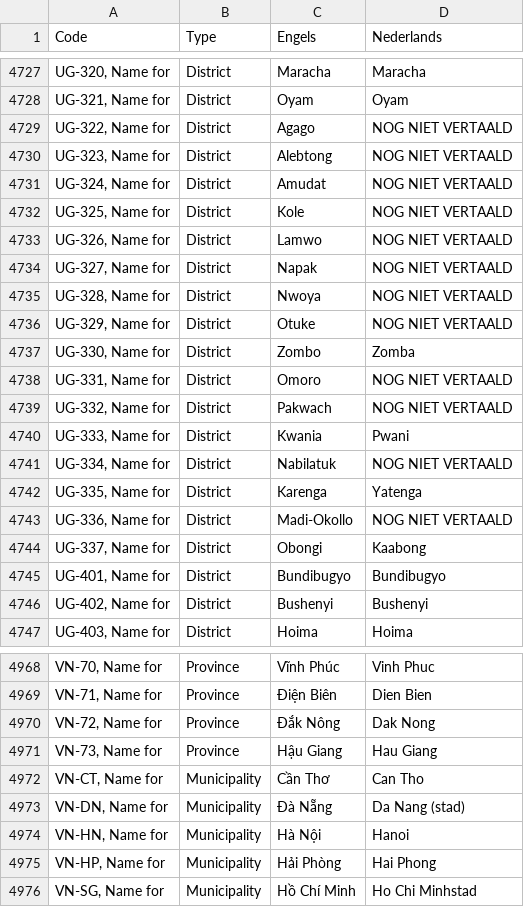
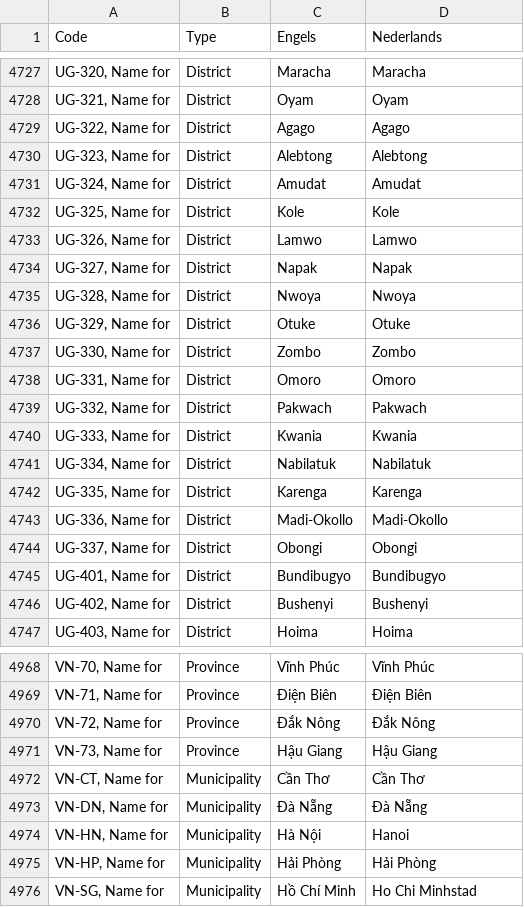
Before and after one commit to OpenTaal/opentaal-isocodes, a TSV file: tsv/iso_3166-2.tsv, drawn as a sheet; only a part is shown, gaps mark what is left out; the diff covers the shown part only; the diff names each change by its address in the sheet, - before the commit and + after, or states it on an @@ line.

```diff
--- a/tsv/iso_3166-2.tsv
+++ b/tsv/iso_3166-2.tsv
-D4729 (Nederlands): NOG NIET VERTAALD
+D4729 (Nederlands): Agago
-D4730 (Nederlands): NOG NIET VERTAALD
+D4730 (Nederlands): Alebtong
-D4731 (Nederlands): NOG NIET VERTAALD
+D4731 (Nederlands): Amudat
-D4732 (Nederlands): NOG NIET VERTAALD
+D4732 (Nederlands): Kole
-D4733 (Nederlands): NOG NIET VERTAALD
+D4733 (Nederlands): Lamwo
-D4734 (Nederlands): NOG NIET VERTAALD
+D4734 (Nederlands): Napak
-D4735 (Nederlands): NOG NIET VERTAALD
+D4735 (Nederlands): Nwoya
-D4736 (Nederlands): NOG NIET VERTAALD
+D4736 (Nederlands): Otuke
-D4737 (Nederlands): Zomba
+D4737 (Nederlands): Zombo
-D4738 (Nederlands): NOG NIET VERTAALD
+D4738 (Nederlands): Omoro
-D4739 (Nederlands): NOG NIET VERTAALD
+D4739 (Nederlands): Pakwach
-D4740 (Nederlands): Pwani
+D4740 (Nederlands): Kwania
-D4741 (Nederlands): NOG NIET VERTAALD
+D4741 (Nederlands): Nabilatuk
-D4742 (Nederlands): Yatenga
+D4742 (Nederlands): Karenga
-D4743 (Nederlands): NOG NIET VERTAALD
+D4743 (Nederlands): Madi-Okollo
-D4744 (Nederlands): Kaabong
+D4744 (Nederlands): Obongi
-D4968 (Nederlands): Vinh Phuc
+D4968 (Nederlands): Vĩnh Phúc
-D4969 (Nederlands): Dien Bien
+D4969 (Nederlands): Điện Biên
-D4970 (Nederlands): Dak Nong
+D4970 (Nederlands): Đắk Nông
-D4971 (Nederlands): Hau Giang
+D4971 (Nederlands): Hậu Giang
-D4972 (Nederlands): Can Tho
+D4972 (Nederlands): Cần Thơ
-D4973 (Nederlands): Da Nang (stad)
+D4973 (Nederlands): Đà Nẵng
-D4975 (Nederlands): Hai Phong
+D4975 (Nederlands): Hải Phòng
```
Also changed, not shown: 137 edited cells elsewhere in this file, 19 other files.
